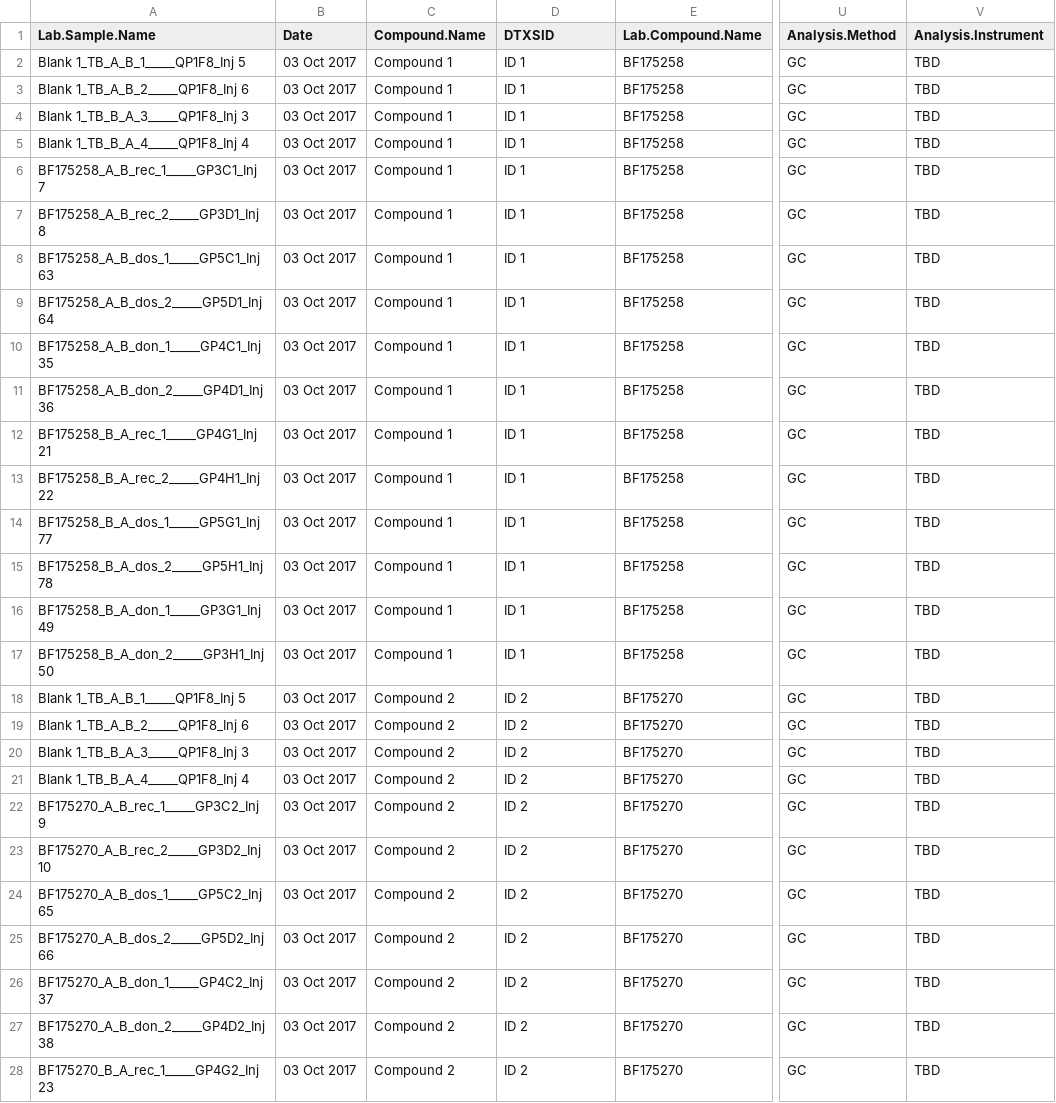
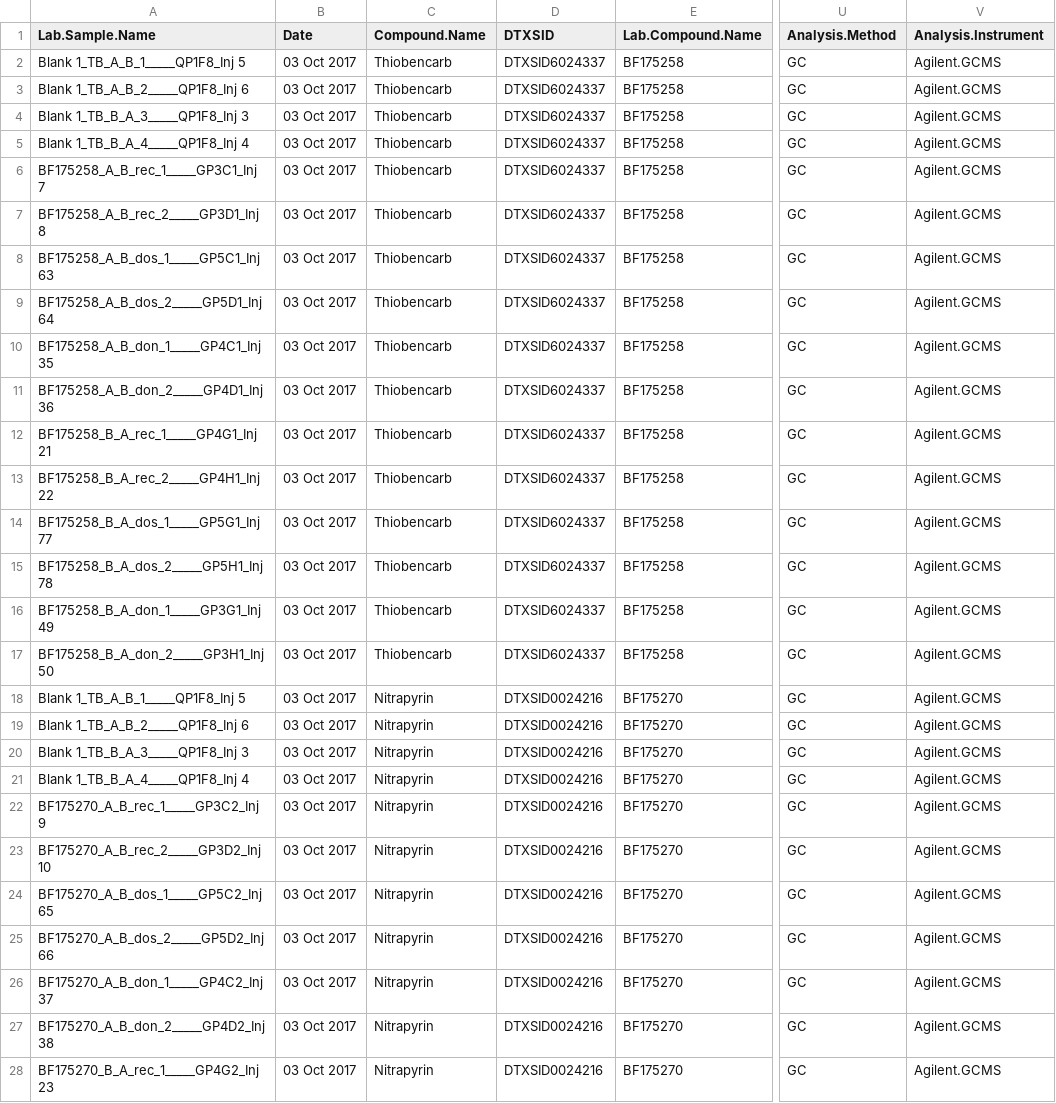
Before and after one commit to USEPA/invitroTKstats, a TSV file: invitroTKstats/vignettes/Examples-Caco-2-Level2.tsv, drawn as a sheet; only a part is shown, gaps mark what is left out; the diff covers the shown part only; the diff names each change by its address in the sheet, - before the commit and + after, or states it on an @@ line.

Commit message:
Added chemical names and DTXSID's; Updated the analysis instrument information.

```diff
--- a/invitroTKstats/vignettes/Examples-Caco-2-Level2.tsv
+++ b/invitroTKstats/vignettes/Examples-Caco-2-Level2.tsv
-C2:C17 (Compound.Name): Compound 1
+C2:C17 (Compound.Name): Thiobencarb
-D2:D17 (DTXSID): ID 1
+D2:D17 (DTXSID): DTXSID6024337
-V2:V28 (Analysis.Instrument): TBD
+V2:V28 (Analysis.Instrument): Agilent.GCMS
-C18:C28 (Compound.Name): Compound 2
+C18:C28 (Compound.Name): Nitrapyrin
-D18:D28 (DTXSID): ID 2
+D18:D28 (DTXSID): DTXSID0024216
```
Also changed, not shown: 63 edited cells elsewhere in this file, 3 other files.
